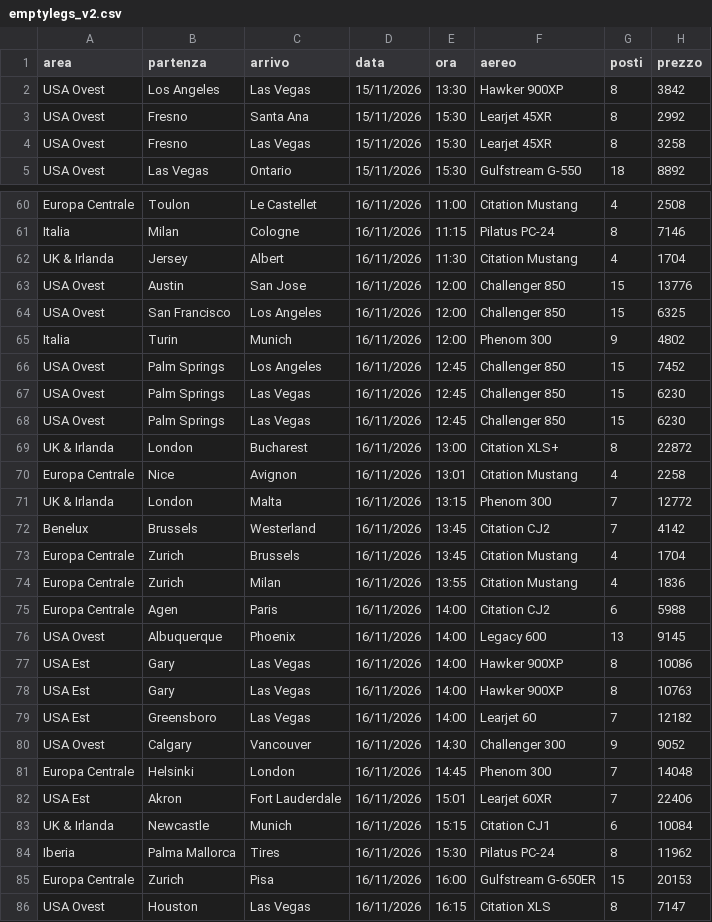
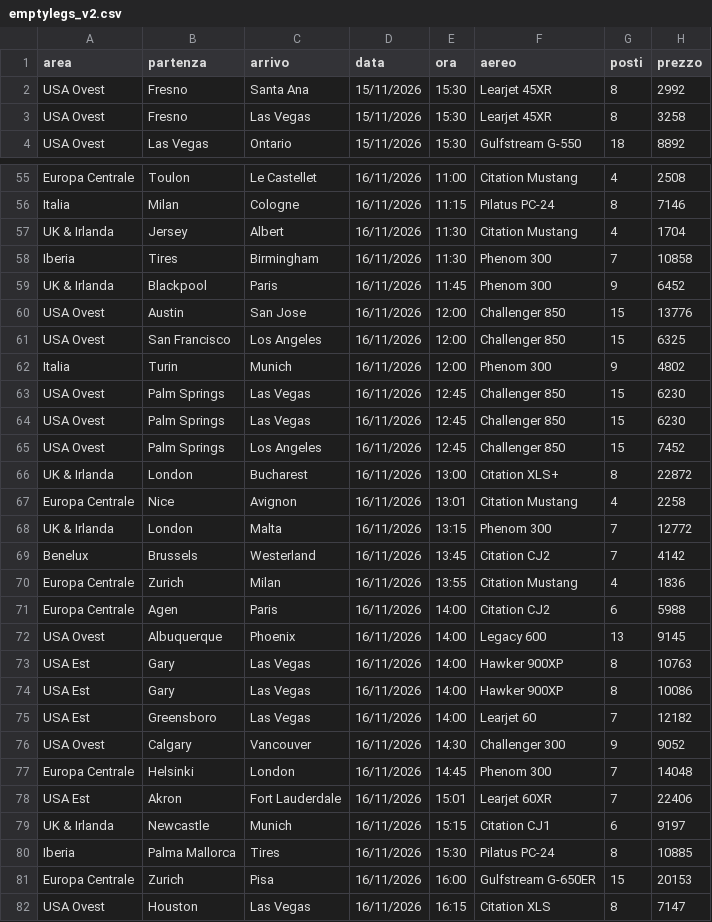
Before and after one commit to Stefano-1898/ypj-emptylegs, a CSV file: data/emptylegs_v2.csv, drawn as a sheet; only a part is shown, gaps mark what is left out; the diff covers the shown part only.

```diff
--- a/data/emptylegs_v2.csv
+++ b/data/emptylegs_v2.csv
@@ -1,3 +1,2 @@
 area,partenza,arrivo,data,ora,aereo,posti,prezzo
-USA Ovest,Los Angeles,Las Vegas,15/11/2026,13:30,Hawker 900XP,8,3842
 USA Ovest,Fresno,Santa Ana,15/11/2026,15:30,Learjet 45XR,8,2992
@@ -62,2 +57,4 @@ Italia,Milan,Cologne,16/11/2026,11:15,Pilatus PC-24,8,7146
 UK & Irlanda,Jersey,Albert,16/11/2026,11:30,Citation Mustang,4,1704
+Iberia,Tires,Birmingham,16/11/2026,11:30,Phenom 300,7,10858
+UK & Irlanda,Blackpool,Paris,16/11/2026,11:45,Phenom 300,9,6452
 USA Ovest,Austin,San Jose,16/11/2026,12:00,Challenger 850,15,13776
@@ -65,5 +62,5 @@ USA Ovest,San Francisco,Los Angeles,16/11/2026,12:00,Challenger 850,15,6325
 Italia,Turin,Munich,16/11/2026,12:00,Phenom 300,9,4802
-USA Ovest,Palm Springs,Los Angeles,16/11/2026,12:45,Challenger 850,15,7452
 USA Ovest,Palm Springs,Las Vegas,16/11/2026,12:45,Challenger 850,15,6230
 USA Ovest,Palm Springs,Las Vegas,16/11/2026,12:45,Challenger 850,15,6230
+USA Ovest,Palm Springs,Los Angeles,16/11/2026,12:45,Challenger 850,15,7452
 UK & Irlanda,London,Bucharest,16/11/2026,13:00,Citation XLS+,8,22872
@@ -72,3 +69,2 @@ UK & Irlanda,London,Malta,16/11/2026,13:15,Phenom 300,7,12772
 Benelux,Brussels,Westerland,16/11/2026,13:45,Citation CJ2,7,4142
-Europa Centrale,Zurich,Brussels,16/11/2026,13:45,Citation Mustang,4,1704
 Europa Centrale,Zurich,Milan,16/11/2026,13:55,Citation Mustang,4,1836
@@ -76,4 +72,4 @@ Europa Centrale,Agen,Paris,16/11/2026,14:00,Citation CJ2,6,5988
 USA Ovest,Albuquerque,Phoenix,16/11/2026,14:00,Legacy 600,13,9145
+USA Est,Gary,Las Vegas,16/11/2026,14:00,Hawker 900XP,8,10763
 USA Est,Gary,Las Vegas,16/11/2026,14:00,Hawker 900XP,8,10086
-USA Est,Gary,Las Vegas,16/11/2026,14:00,Hawker 900XP,8,10763
 USA Est,Greensboro,Las Vegas,16/11/2026,14:00,Learjet 60,7,12182
@@ -82,4 +78,4 @@ Europa Centrale,Helsinki,London,16/11/2026,14:45,Phenom 300,7,14048
 USA Est,Akron,Fort Lauderdale,16/11/2026,15:01,Learjet 60XR,7,22406
-UK & Irlanda,Newcastle,Munich,16/11/2026,15:15,Citation CJ1,6,10084
-Iberia,Palma Mallorca,Tires,16/11/2026,15:30,Pilatus PC-24,8,11962
+UK & Irlanda,Newcastle,Munich,16/11/2026,15:15,Citation CJ1,6,9197
+Iberia,Palma Mallorca,Tires,16/11/2026,15:30,Pilatus PC-24,8,10885
 Europa Centrale,Zurich,Pisa,16/11/2026,16:00,Gulfstream G-650ER,15,20153
```
Also changed, not shown: 4 added rows, 9 removed rows, 6 moved rows and 2 edited cells elsewhere in this file, data/emptylegs.csv, 4 other files.
